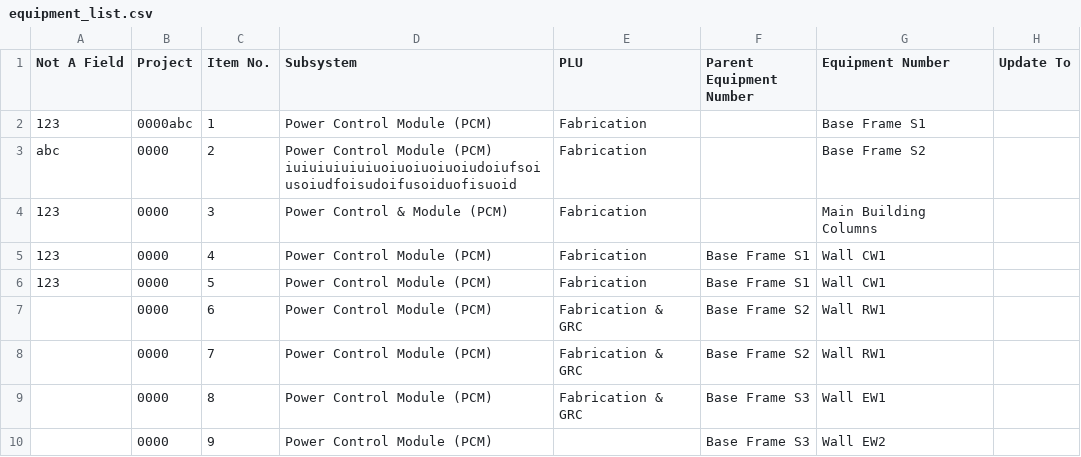
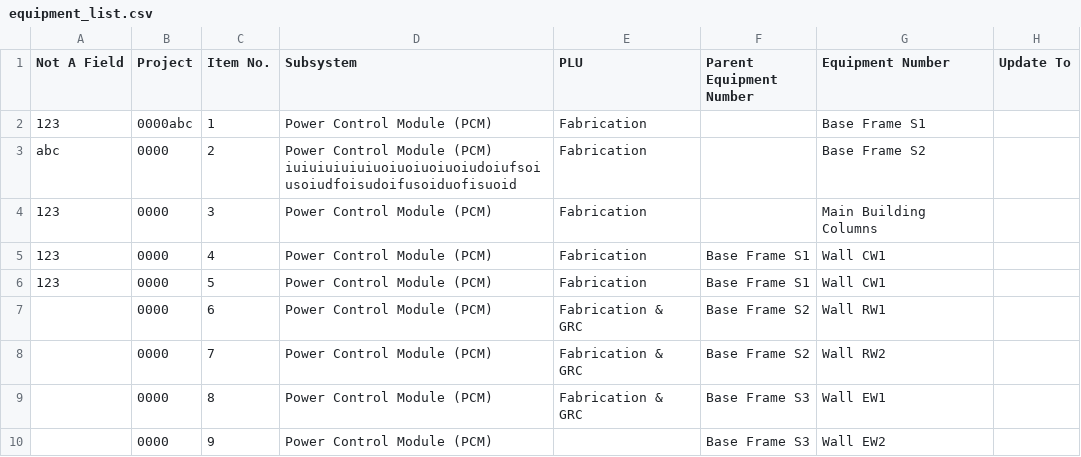
Before and after one commit to TheKrakenBeast/node-rqkrip, a CSV file: equipment_list.csv, drawn as a sheet; only a part is shown; the diff names each change by its address in the sheet, - before the commit and + after, or states it on an @@ line.

```diff
--- a/equipment_list.csv
+++ b/equipment_list.csv
-D4 (Subsystem): Power Control & Module (PCM)
+D4 (Subsystem): Power Control Module (PCM)
-G8 (Equipment Number): Wall RW1
+G8 (Equipment Number): Wall RW2
```
Also changed, not shown: 2 other files.
